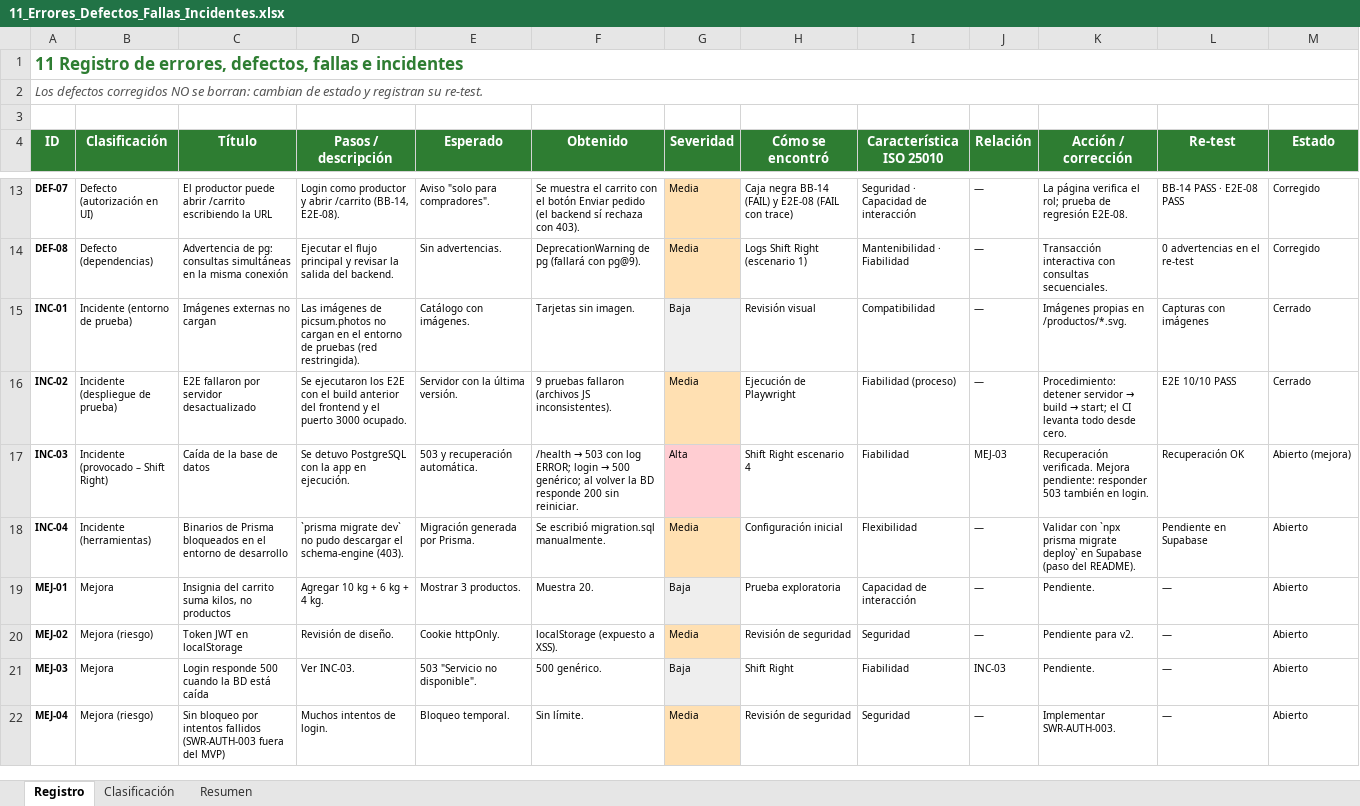
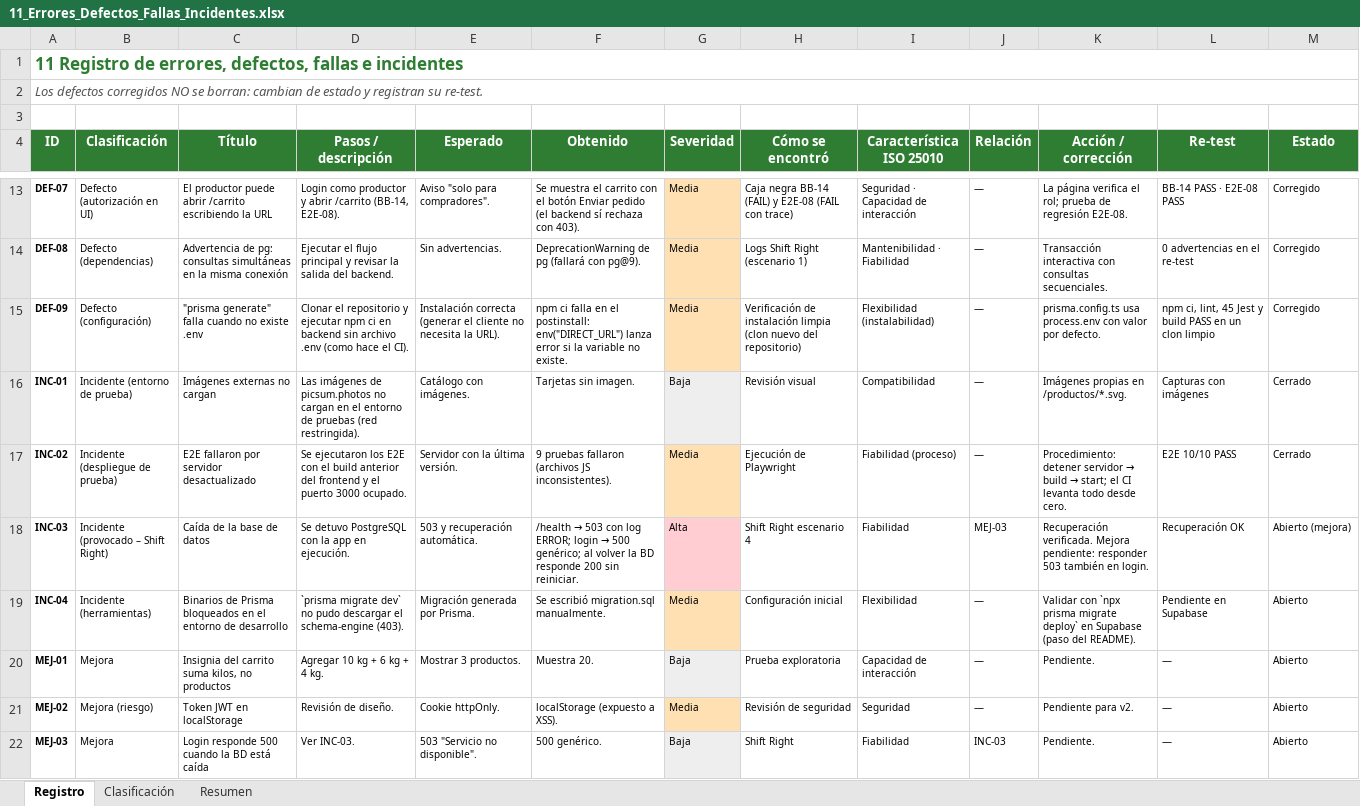
Before and after one commit to LeoFaPeBe/agrohuila-conecta, an Excel workbook: docs/calidad/11_Errores_Defectos_Fallas_Incidentes.xlsx, sheet Registro, drawn as a sheet; only a part is shown, gaps mark what is left out; the shorter side is filled out with more unchanged rows; values as stored, in another font and other column widths than the file's, no borders; conditional formats not drawn; the diff names each change by its address in the sheet, - before the commit and + after, or states it on an @@ line.

```diff
--- a/docs/calidad/11_Errores_Defectos_Fallas_Incidentes.xlsx (sheet Registro)
+++ b/docs/calidad/11_Errores_Defectos_Fallas_Incidentes.xlsx (sheet Registro)
+row 15: DEF-09 | Defecto (configuración) | "prisma generate" falla cuando no existe .env | Clonar el repositorio y ejecutar npm ci en backend sin archivo .env (como hace el CI). | Instalación correcta (generar el cliente no necesita la URL). | npm ci falla en el postinstall: env("DIRECT_URL") lanza error si la variable no existe. | Media | Verificación de instalación limpia (clon nuevo del repositorio) | Flexibilidad (instalabilidad) | — | prisma.config.ts usa process.env con valor por defecto. | npm ci, lint, 45 Jest y build PASS en un clon limpio | Corregido
```
Also changed, not shown: sheet Resumen, docs/01_Alcance_y_Trazabilidad.xlsx, docs/05_Matriz_Maestra_Trazabilidad.xlsx, 10 other files.
